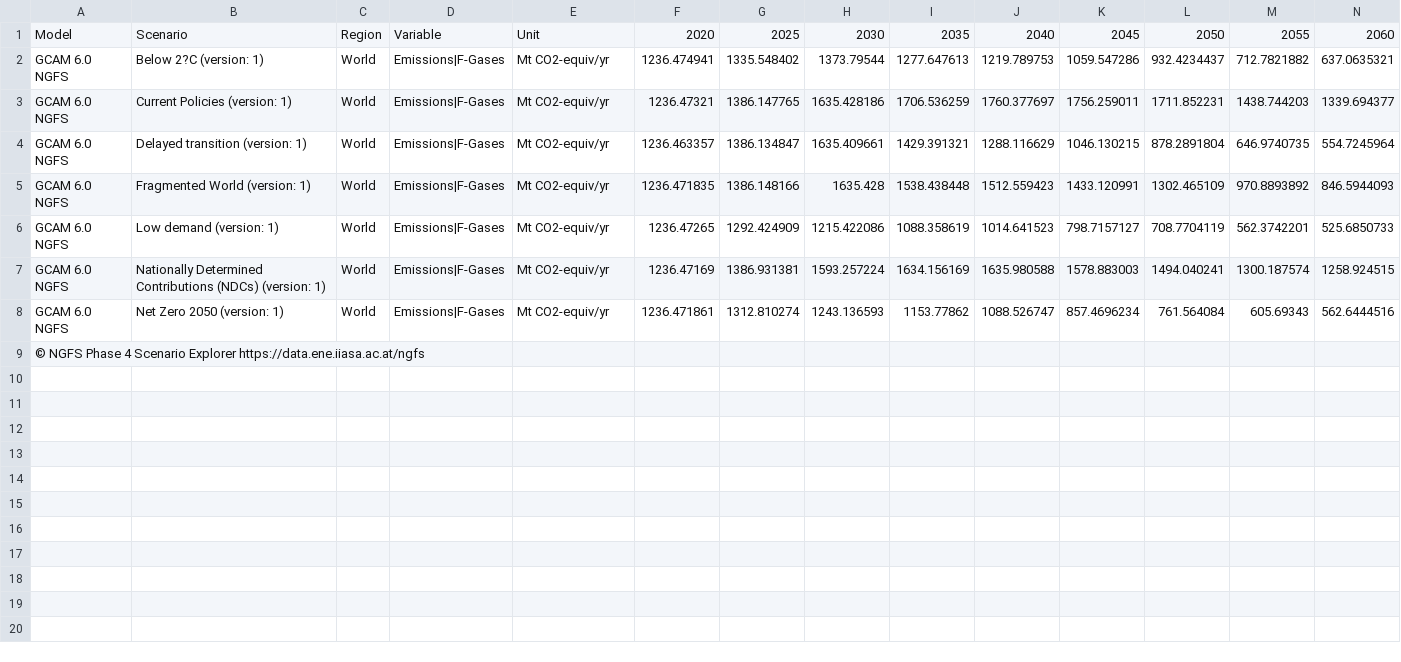
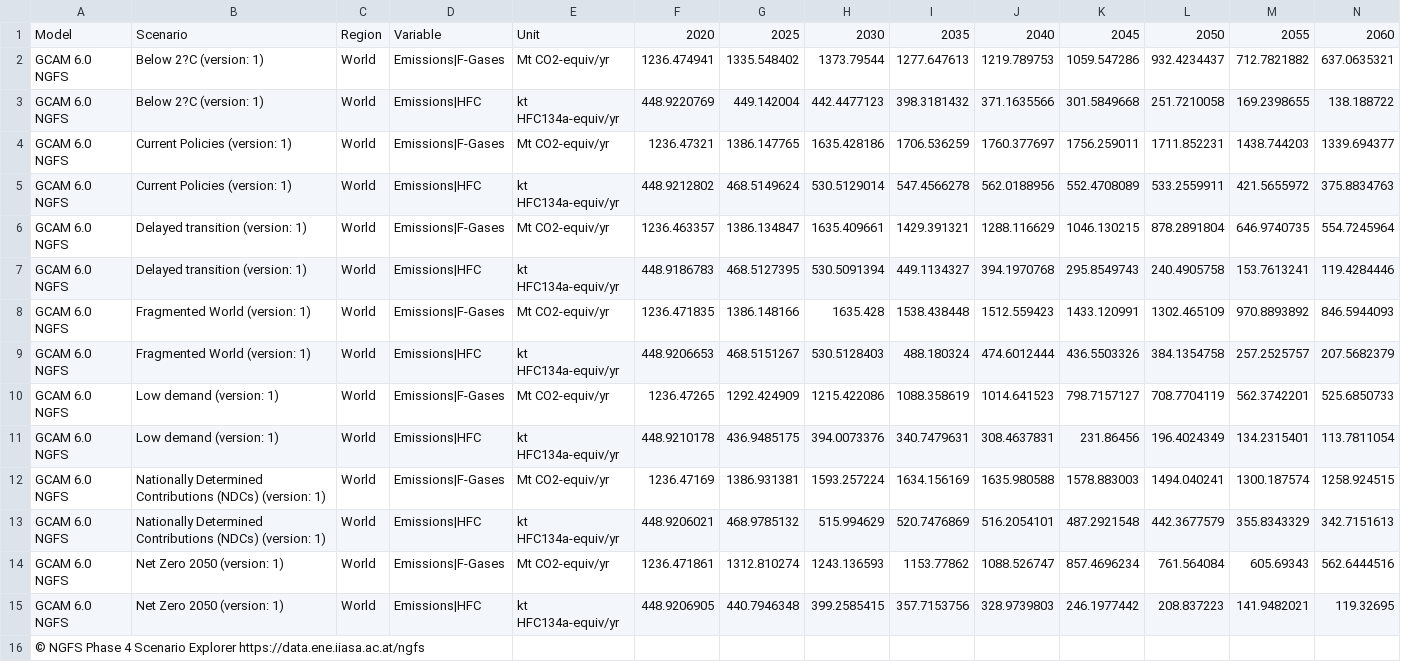
Before and after one commit to ericasimon16/woodwell_internship, a CSV file: inputs/GCAM_F_gases.csv, drawn as a sheet; only a part is shown; rows hold the shown columns only; the diff names each change by its address in the sheet, - before the commit and + after, or states it on an @@ line.

```diff
--- a/inputs/GCAM_F_gases.csv
+++ b/inputs/GCAM_F_gases.csv
+row 3: GCAM 6.0 NGFS | Below 2?C (version: 1) | World | Emissions|HFC | kt HFC134a-equiv/yr | 448.9220769 | 449.142004 | 442.4477123 | 398.3181432 | 371.1635566 | 301.5849668 | 251.7210058 | 169.2398655 | 138.188722
+row 5: GCAM 6.0 NGFS | Current Policies (version: 1) | World | Emissions|HFC | kt HFC134a-equiv/yr | 448.9212802 | 468.5149624 | 530.5129014 | 547.4566278 | 562.0188956 | 552.4708089 | 533.2559911 | 421.5655972 | 375.8834763
+row 7: GCAM 6.0 NGFS | Delayed transition (version: 1) | World | Emissions|HFC | kt HFC134a-equiv/yr | 448.9186783 | 468.5127395 | 530.5091394 | 449.1134327 | 394.1970768 | 295.8549743 | 240.4905758 | 153.7613241 | 119.4284446
+row 9: GCAM 6.0 NGFS | Fragmented World (version: 1) | World | Emissions|HFC | kt HFC134a-equiv/yr | 448.9206653 | 468.5151267 | 530.5128403 | 488.180324 | 474.6012444 | 436.5503326 | 384.1354758 | 257.2525757 | 207.5682379
+row 11: GCAM 6.0 NGFS | Low demand (version: 1) | World | Emissions|HFC | kt HFC134a-equiv/yr | 448.9210178 | 436.9485175 | 394.0073376 | 340.7479631 | 308.4637831 | 231.86456 | 196.4024349 | 134.2315401 | 113.7811054
+row 13: GCAM 6.0 NGFS | Nationally Determined Contributions (NDCs) (version: 1) | World | Emissions|HFC | kt HFC134a-equiv/yr | 448.9206021 | 468.9785132 | 515.994629 | 520.7476869 | 516.2054101 | 487.2921548 | 442.3677579 | 355.8343329 | 342.7151613
+row 15: GCAM 6.0 NGFS | Net Zero 2050 (version: 1) | World | Emissions|HFC | kt HFC134a-equiv/yr | 448.9206905 | 440.7946348 | 399.2585415 | 357.7153756 | 328.9739803 | 246.1977442 | 208.837223 | 141.9482021 | 119.32695
```
Also changed, not shown: inputs/MSG_F_gases.csv, inputs/REM_F_gases.csv, 2 other files.
